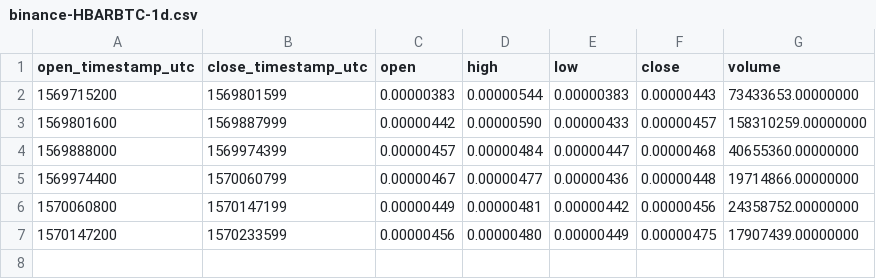
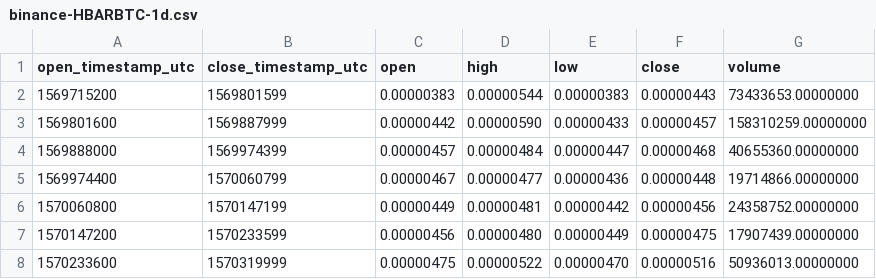
Before and after one commit to cryptobigbro/binance-HBARBTC, a CSV file: binance-HBARBTC-1d.csv, drawn as a sheet.

```diff
--- a/binance-HBARBTC-1d.csv
+++ b/binance-HBARBTC-1d.csv
@@ -7 +7,2 @@ open_timestamp_utc,close_timestamp_utc,open,high,low,close,volume
 1570147200,1570233599,0.00000456,0.00000480,0.00000449,0.00000475,17907439.00000000
+1570233600,1570319999,0.00000475,0.00000522,0.00000470,0.00000516,50936013.00000000
```
Also changed, not shown: binance-HBARBTC-1h.csv, 1 other file.
